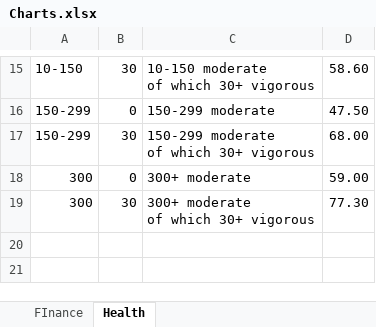
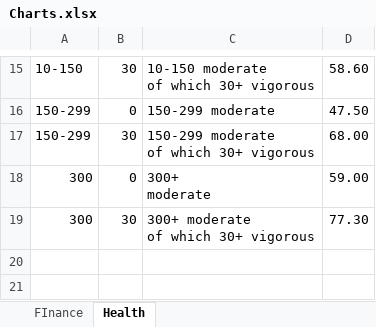
Before and after one commit to Quadriffis/immortal-millionaire, an Excel workbook: assets/Charts.xlsx, sheet Health, drawn as a sheet; only a part is shown, gaps mark what is left out; values as stored, in another font and other column widths than the file's, no borders; charts and pictures not drawn; ↵ is a line break in a cell; the diff names each change by its address in the sheet, - before the commit and + after, or states it on an @@ line.

```diff
--- a/assets/Charts.xlsx (sheet Health)
+++ b/assets/Charts.xlsx (sheet Health)
-C18: 300+ moderate
+C18: 300+ ↵ moderate
```
Also changed, not shown: charts or pictures, 14 other files.
